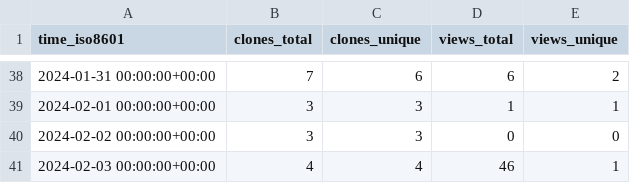
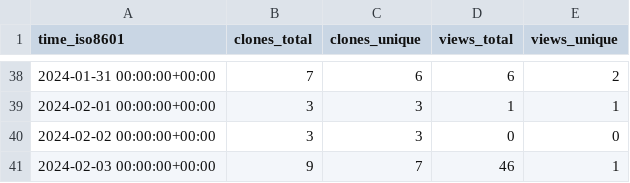
Before and after one commit to m4xshen/m4xshen.dev, a CSV file: m4xshen/m4xshen.dev/ghrs-data/views_clones_aggregate.csv, drawn as a sheet; only a part is shown, gaps mark what is left out.

```diff
--- a/m4xshen/m4xshen.dev/ghrs-data/views_clones_aggregate.csv
+++ b/m4xshen/m4xshen.dev/ghrs-data/views_clones_aggregate.csv
@@ -40,2 +40,2 @@ time_iso8601,clones_total,clones_unique,views_total,views_unique
 2024-02-02 00:00:00+00:00,3,3,0,0
-2024-02-03 00:00:00+00:00,4,4,46,1
+2024-02-03 00:00:00+00:00,9,7,46,1
```
Also changed, not shown: 1 other file.
